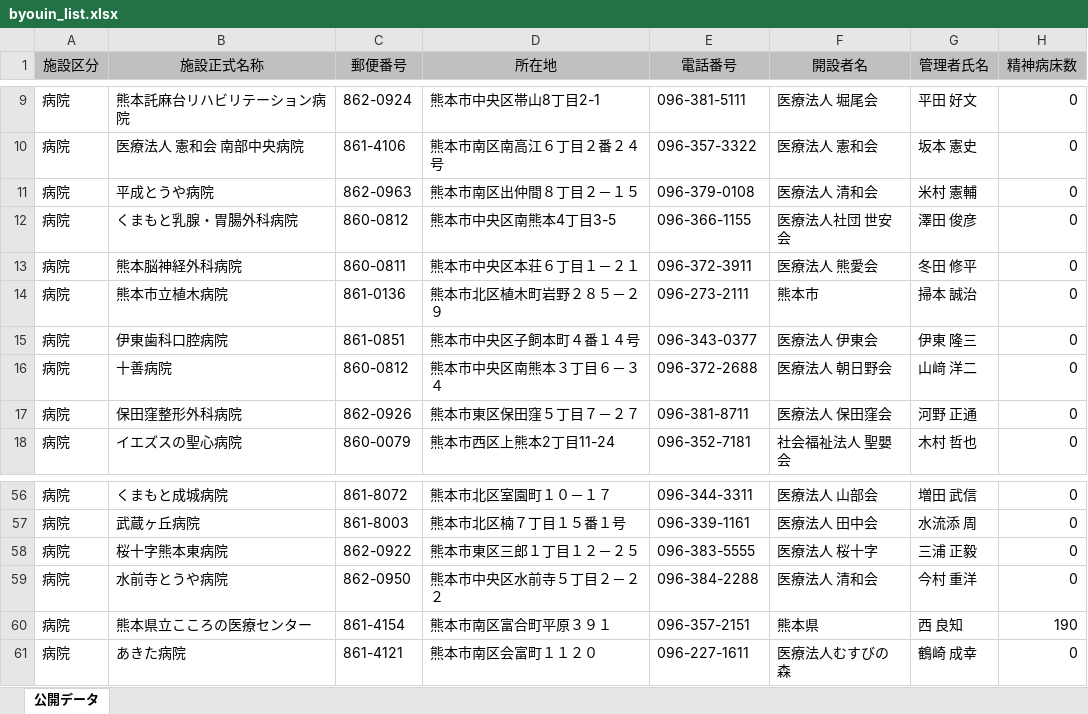
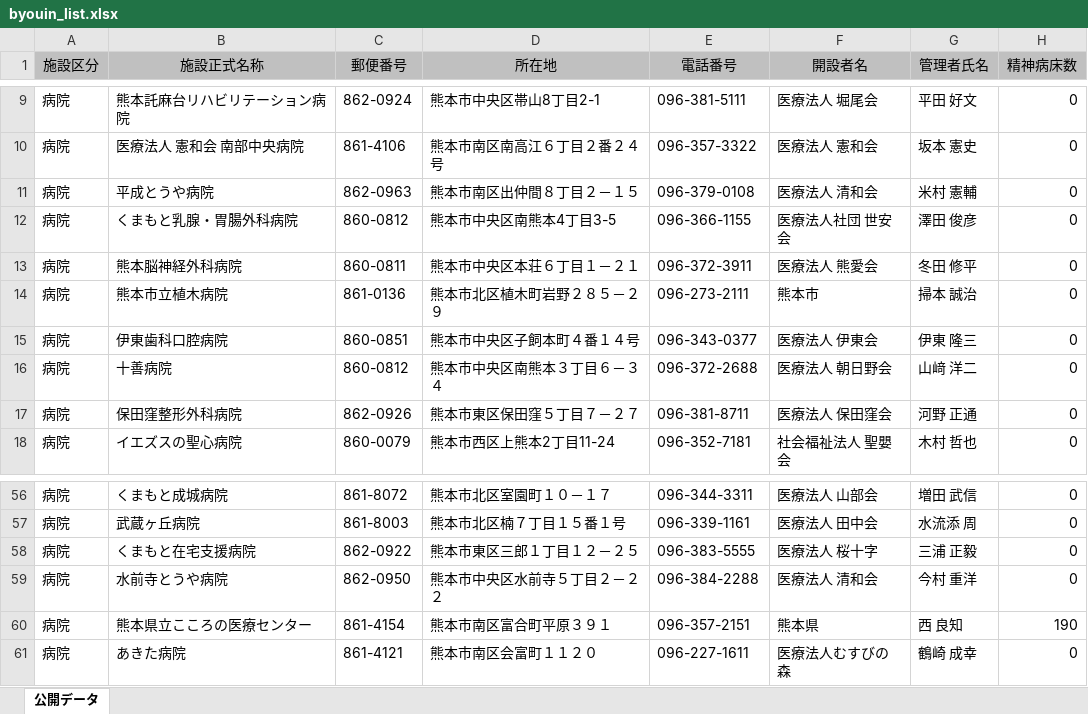
Before and after one commit to codeforkumamoto/od_kumamoto_city, an Excel workbook: data/byouin_list/org/byouin_list.xlsx, sheet 公開データ, drawn as a sheet; only a part is shown, gaps mark what is left out; values as stored, in another font and other column widths than the file's, no borders; the diff names each change by its address in the sheet, - before the commit and + after, or states it on an @@ line.

```diff
--- a/data/byouin_list/org/byouin_list.xlsx (sheet 公開データ)
+++ b/data/byouin_list/org/byouin_list.xlsx (sheet 公開データ)
-C15 (郵便番号): 861-0851
+C15 (郵便番号): 860-0851
-B58 (施設正式名称): 桜十字熊本東病院
+B58 (施設正式名称): くまもと在宅支援病院
```
Also changed, not shown: 5 other files.
